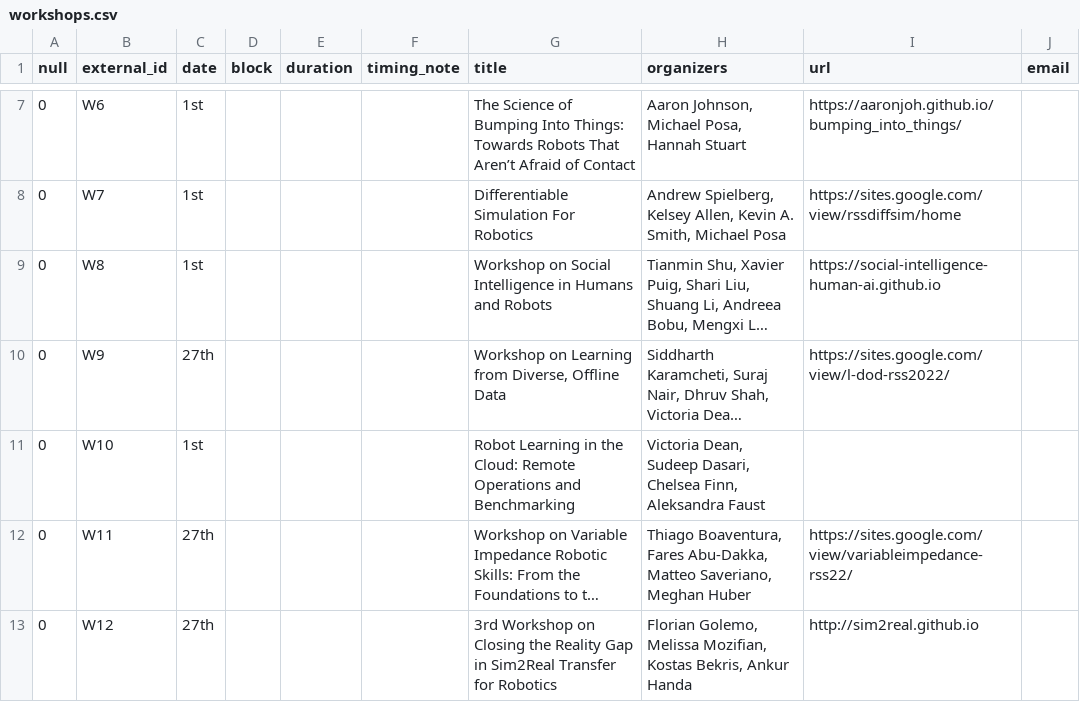
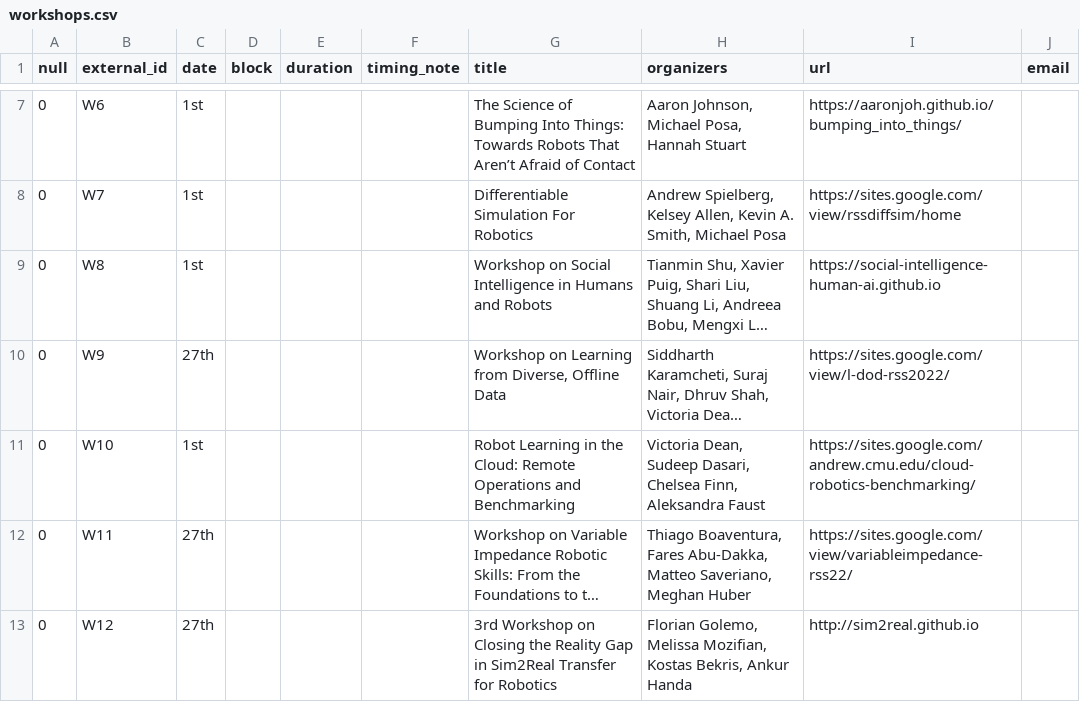
Before and after one commit to rss2023/web-prod, a CSV file: _data/workshops.csv, drawn as a sheet; only a part is shown, gaps mark what is left out; long unchanged cells end in …; the diff names each change by its address in the sheet, - before the commit and + after, or states it on an @@ line.

Commit message:
update registration dates and workshop URL

```diff
--- a/_data/workshops.csv
+++ b/_data/workshops.csv
-I11 (url): (empty)
+I11 (url): https://sites.google.com/andrew.cmu.edu/cloud-robotics-benchmarking/
```
Also changed, not shown: 1 other file.
